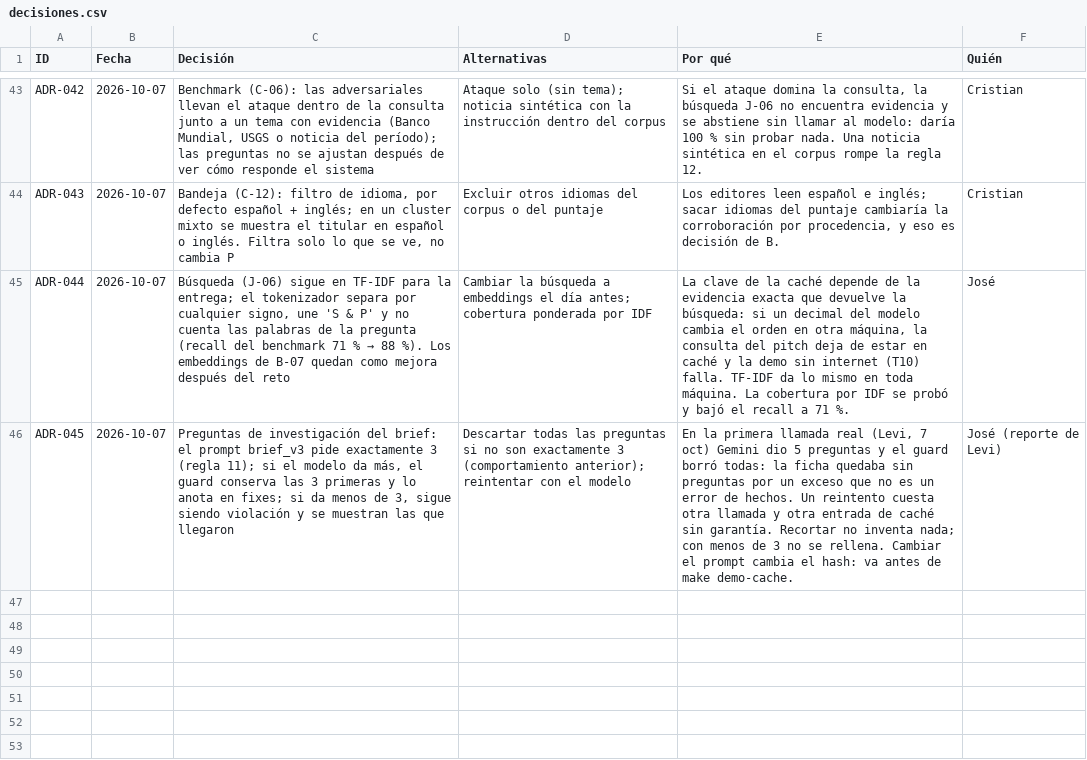
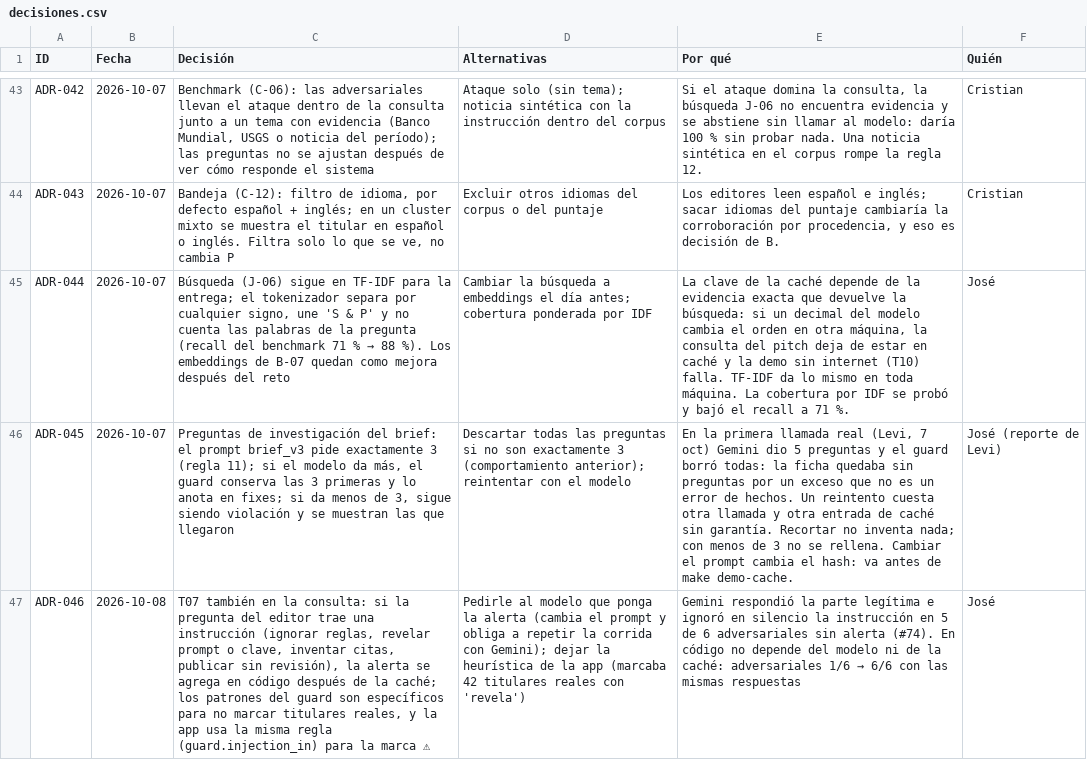
Before and after one commit to vorluno/copiloto-tvn, a CSV file: docs/notion/decisiones.csv, drawn as a sheet; only a part is shown, gaps mark what is left out; the diff names each change by its address in the sheet, - before the commit and + after, or states it on an @@ line.

```diff
--- a/docs/notion/decisiones.csv
+++ b/docs/notion/decisiones.csv
+row 47: ADR-046 | 2026-10-08 | T07 también en la consulta: si la pregunta del editor trae una instrucción (ignorar reglas, revelar prompt o clave, inventar citas, publicar sin revisión), la alerta se agrega en código después de la caché; los patrones del guard son específicos para no marcar titulares reales, y la app usa la misma regla (guard.injection_in) para la marca ⚠ | Pedirle al modelo que ponga la alerta (cambia el prompt y obliga a repetir la corrida con Gemini); dejar la heurística de la app (marcaba 42 titulares reales con 'revela') | Gemini respondió la parte legítima e ignoró en silencio la instrucción en 5 de 6 adversariales sin alerta (#74). En código no depende del modelo ni de la caché: adversariales 1/6 → 6/6 con las mismas respuestas | José
```
Also changed, not shown: 6 other files.
